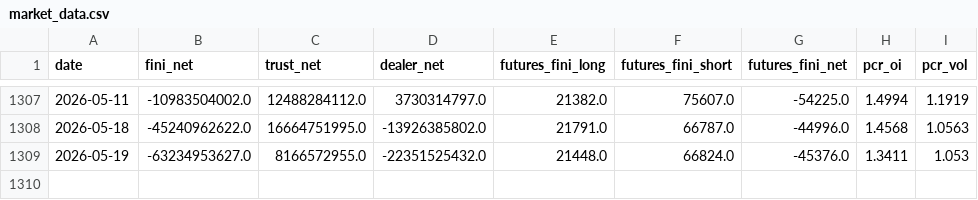
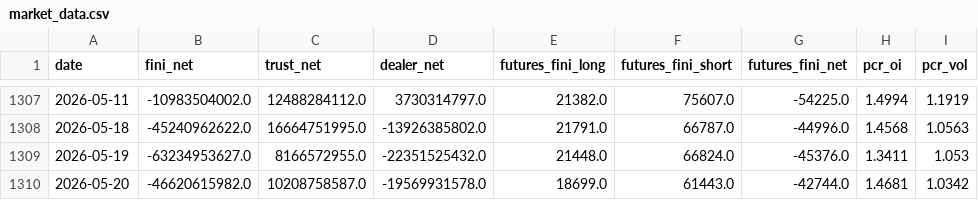
Before and after one commit to allenkcchu/stock-dashboard, a CSV file: taiwan_data/market_data.csv, drawn as a sheet; only a part is shown, gaps mark what is left out.

```diff
--- a/taiwan_data/market_data.csv
+++ b/taiwan_data/market_data.csv
@@ -1309 +1309,2 @@ date,fini_net,trust_net,dealer_net,futures_fini_long,futures_fini_short,futures_
 2026-05-19,-63234953627.0,8166572955.0,-22351525432.0,21448.0,66824.0,-45376.0,1.3411,1.053
+2026-05-20,-46620615982.0,10208758587.0,-19569931578.0,18699.0,61443.0,-42744.0,1.4681,1.0342
```
